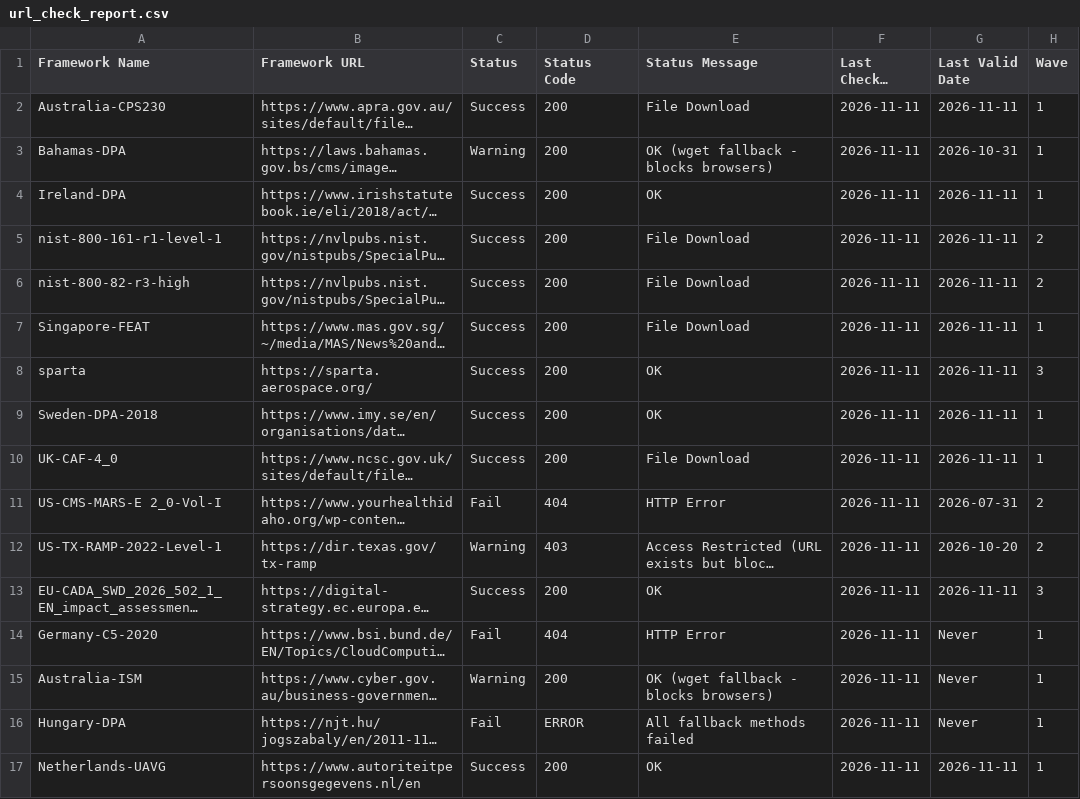
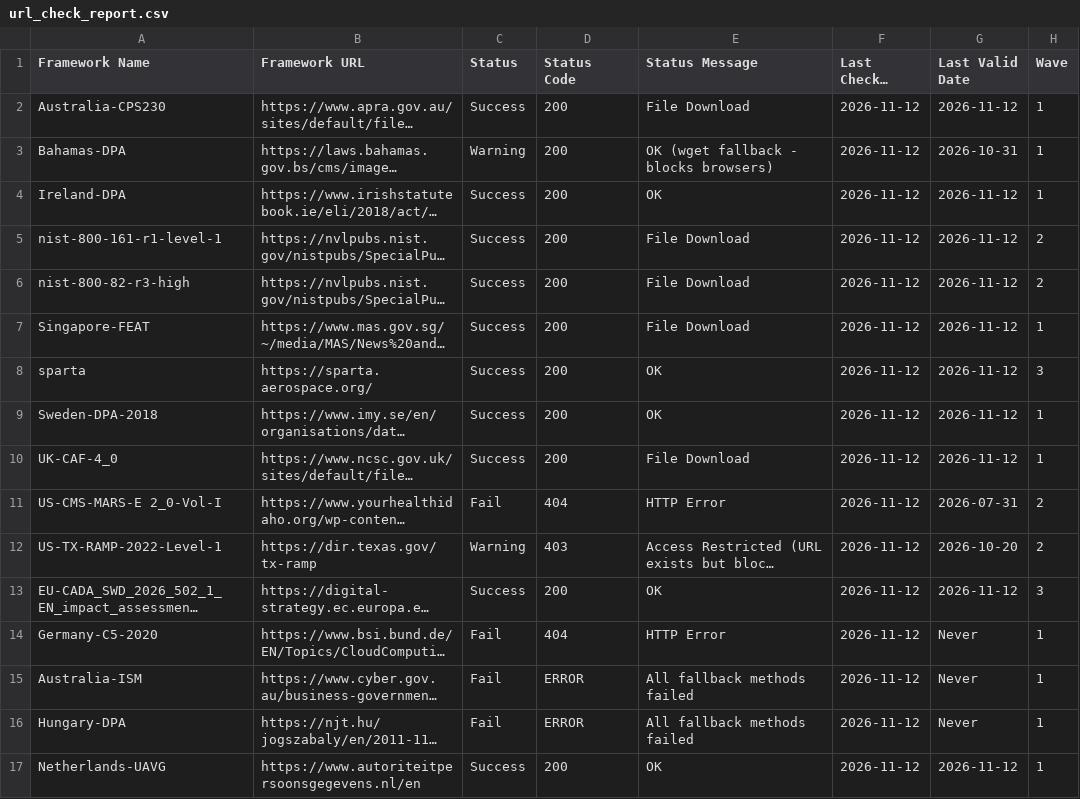
Before and after one commit to software-innovation-lab/url-checker, a CSV file: output/url_check_report.csv, drawn as a sheet; long unchanged cells end in …; the diff names each change by its address in the sheet, - before the commit and + after, or states it on an @@ line.

```diff
--- a/output/url_check_report.csv
+++ b/output/url_check_report.csv
-F2:F17 (Last Checked Date): 2026-11-11
+F2:F17 (Last Checked Date): 2026-11-12
-G2 (Last Valid Date): 2026-11-11
+G2 (Last Valid Date): 2026-11-12
-G4:G10 (Last Valid Date): 2026-11-11
+G4:G10 (Last Valid Date): 2026-11-12
-G13 (Last Valid Date): 2026-11-11
+G13 (Last Valid Date): 2026-11-12
-C15 (Status): Warning
+C15 (Status): Fail
-D15 (Status Code): 200
+D15 (Status Code): ERROR
-E15 (Status Message): OK (wget fallback - blocks browsers)
+E15 (Status Message): All fallback methods failed
-G17 (Last Valid Date): 2026-11-11
+G17 (Last Valid Date): 2026-11-12
```
Also changed, not shown: 1 other file.
